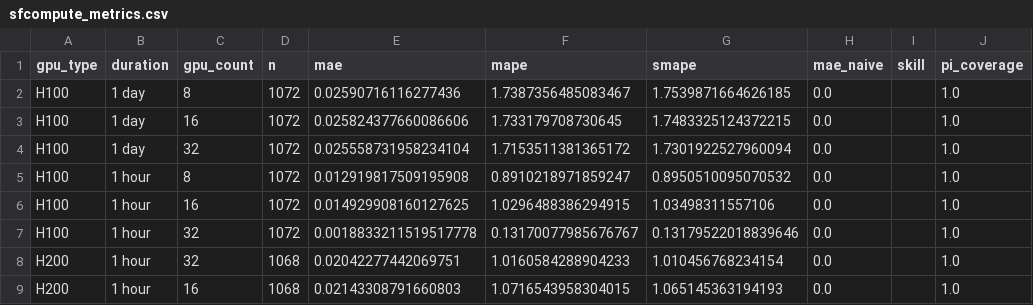
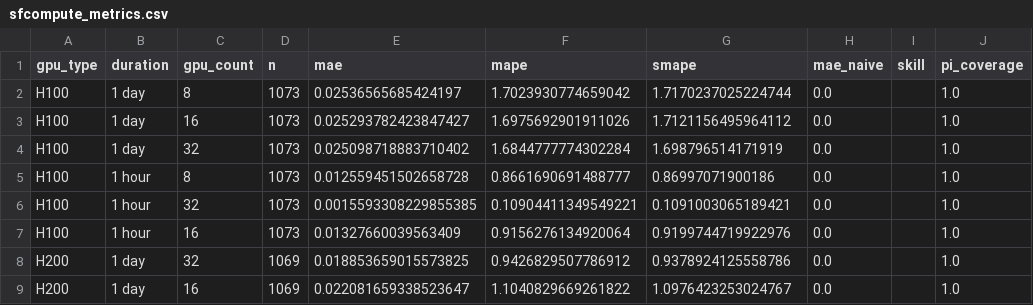
Before and after one commit to evieculloty9/gpu-pricing-scraper, a CSV file: docs/data/sfcompute_metrics.csv, drawn as a sheet; only a part is shown; the diff covers the shown part only; the diff names each change by its address in the sheet, - before the commit and + after, or states it on an @@ line.

```diff
--- a/docs/data/sfcompute_metrics.csv
+++ b/docs/data/sfcompute_metrics.csv
-D2:D7 (n): 1072
+D2:D7 (n): 1073
-E2 (mae): 0.02590716116277436
+E2 (mae): 0.02536565685424197
-F2 (mape): 1.7387356485083467
+F2 (mape): 1.7023930774659042
-G2 (smape): 1.7539871664626185
+G2 (smape): 1.7170237025224744
-E3 (mae): 0.025824377660086606
+E3 (mae): 0.025293782423847427
-F3 (mape): 1.733179708730645
+F3 (mape): 1.6975692901911026
-G3 (smape): 1.7483325124372215
+G3 (smape): 1.7121156495964112
-E4 (mae): 0.025558731958234104
+E4 (mae): 0.025098718883710402
-F4 (mape): 1.7153511381365172
+F4 (mape): 1.6844777774302284
-G4 (smape): 1.7301922527960094
+G4 (smape): 1.698796514171919
-E5 (mae): 0.012919817509195908
+E5 (mae): 0.012559451502658728
-F5 (mape): 0.8910218971859247
+F5 (mape): 0.8661690691488777
-G5 (smape): 0.8950510095070532
+G5 (smape): 0.86997071900186
-C6 (gpu_count): 16
+C6 (gpu_count): 32
-E6 (mae): 0.014929908160127625
+E6 (mae): 0.0015593308229855385
-F6 (mape): 1.0296488386294915
+F6 (mape): 0.10904411349549221
-G6 (smape): 1.03498311557106
+G6 (smape): 0.1091003065189421
-C7 (gpu_count): 32
+C7 (gpu_count): 16
-E7 (mae): 0.0018833211519517778
+E7 (mae): 0.01327660039563409
-F7 (mape): 0.13170077985676767
+F7 (mape): 0.9156276134920064
-G7 (smape): 0.13179522018839646
+G7 (smape): 0.9199744719922976
-B8:B9 (duration): 1 hour
+B8:B9 (duration): 1 day
-D8:D9 (n): 1068
+D8:D9 (n): 1069
-E8 (mae): 0.02042277442069751
+E8 (mae): 0.018853659015573825
-F8 (mape): 1.0160584288904233
+F8 (mape): 0.9426829507786912
-G8 (smape): 1.010456768234154
+G8 (smape): 0.9378924125558786
-E9 (mae): 0.02143308791660803
+E9 (mae): 0.022081659338523647
-F9 (mape): 1.0716543958304015
+F9 (mape): 1.1040829669261822
-G9 (smape): 1.065145363194193
+G9 (smape): 1.0976423253024767
```
Also changed, not shown: 20 edited cells elsewhere in this file, docs/data/budget_scenarios.csv, sfcompute_grid/grid_20251130.csv, 6 other files.
